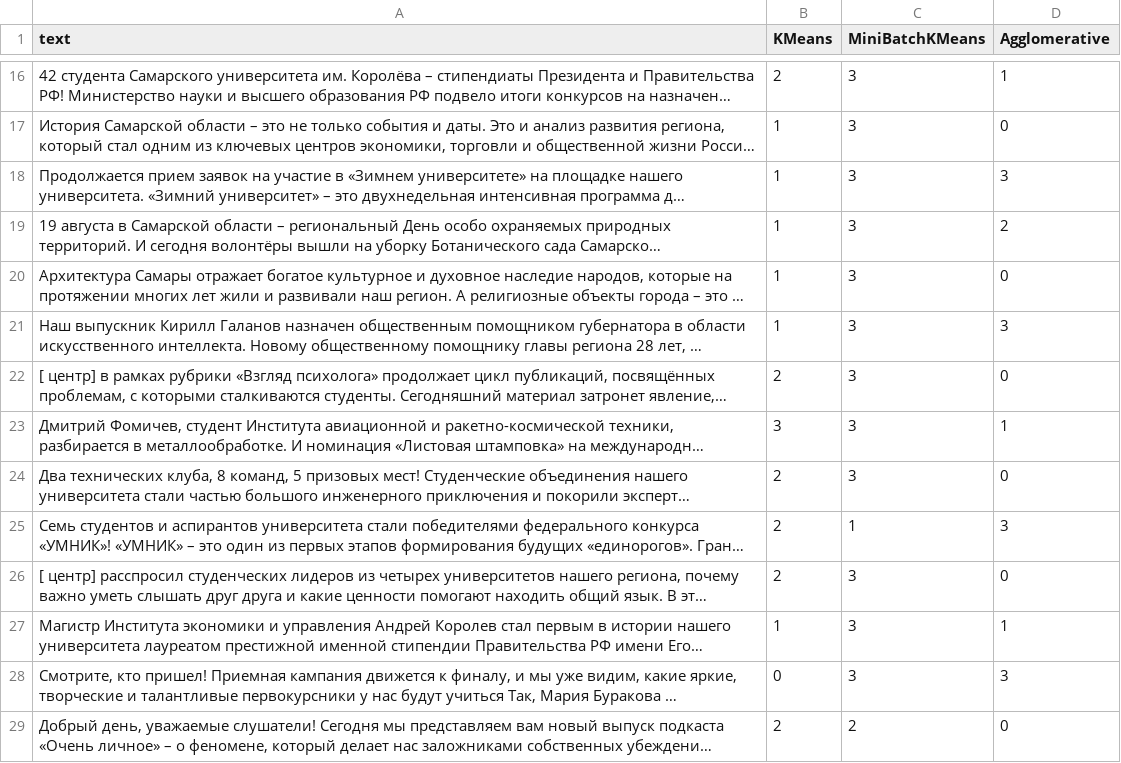
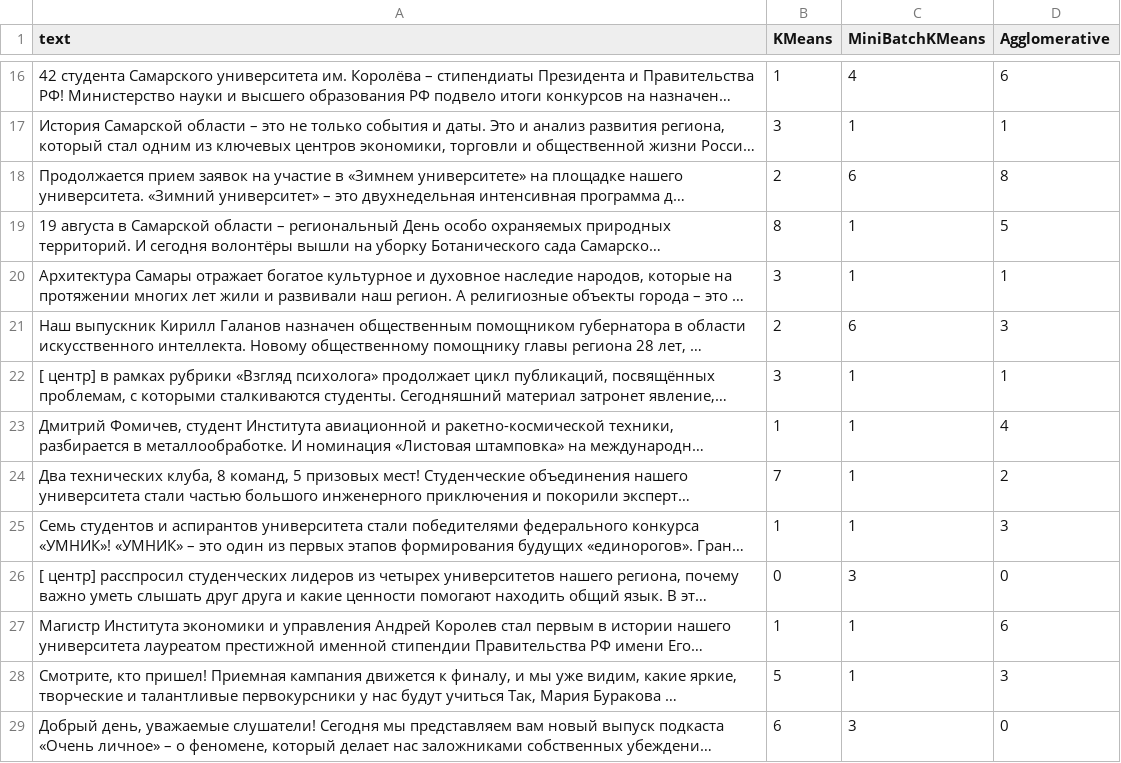
Before and after one commit to ArtemkaGh0st1k/SocialNetworkAnalysis, a CSV file: lab2/results/cluster_assignments.csv, drawn as a sheet; only a part is shown, gaps mark what is left out; long unchanged cells end in …; the diff covers the shown part only; the diff names each change by its address in the sheet, - before the commit and + after, or states it on an @@ line.

```diff
--- a/lab2/results/cluster_assignments.csv
+++ b/lab2/results/cluster_assignments.csv
-B16 (KMeans): 2
+B16 (KMeans): 1
-C16 (MiniBatchKMeans): 3
+C16 (MiniBatchKMeans): 4
-D16 (Agglomerative): 1
+D16 (Agglomerative): 6
-B17 (KMeans): 1
+B17 (KMeans): 3
-C17 (MiniBatchKMeans): 3
+C17 (MiniBatchKMeans): 1
-D17 (Agglomerative): 0
+D17 (Agglomerative): 1
-B18 (KMeans): 1
+B18 (KMeans): 2
-C18 (MiniBatchKMeans): 3
+C18 (MiniBatchKMeans): 6
-D18 (Agglomerative): 3
+D18 (Agglomerative): 8
-B19 (KMeans): 1
+B19 (KMeans): 8
-C19:C20 (MiniBatchKMeans): 3
+C19:C20 (MiniBatchKMeans): 1
-D19 (Agglomerative): 2
+D19 (Agglomerative): 5
-B20 (KMeans): 1
+B20 (KMeans): 3
-D20 (Agglomerative): 0
+D20 (Agglomerative): 1
-B21 (KMeans): 1
+B21 (KMeans): 2
-C21 (MiniBatchKMeans): 3
+C21 (MiniBatchKMeans): 6
-B22 (KMeans): 2
+B22 (KMeans): 3
-C22:C24 (MiniBatchKMeans): 3
+C22:C24 (MiniBatchKMeans): 1
-D22 (Agglomerative): 0
+D22 (Agglomerative): 1
-B23 (KMeans): 3
+B23 (KMeans): 1
-D23 (Agglomerative): 1
+D23 (Agglomerative): 4
-B24 (KMeans): 2
+B24 (KMeans): 7
-D24 (Agglomerative): 0
+D24 (Agglomerative): 2
-B25 (KMeans): 2
+B25 (KMeans): 1
-B26 (KMeans): 2
+B26 (KMeans): 0
-C27:C28 (MiniBatchKMeans): 3
+C27:C28 (MiniBatchKMeans): 1
-D27 (Agglomerative): 1
+D27 (Agglomerative): 6
-B28 (KMeans): 0
+B28 (KMeans): 5
-B29 (KMeans): 2
+B29 (KMeans): 6
-C29 (MiniBatchKMeans): 2
+C29 (MiniBatchKMeans): 3
```
Also changed, not shown: 62 edited cells elsewhere in this file, lab2/results/cluster_sizes.csv, lab2/results/cluster_top_terms.csv, 6 other files.
